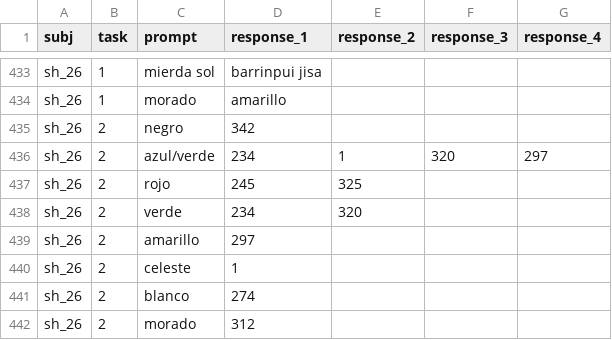
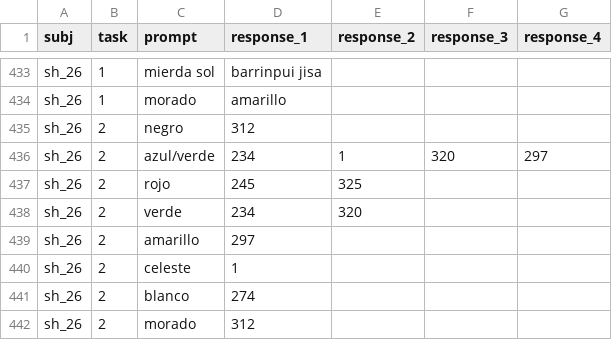
Before and after one commit to langcog/amazon_color, a CSV file: data/shipibo_children_colors_data.csv, drawn as a sheet; only a part is shown, gaps mark what is left out.

```diff
--- a/data/shipibo_children_colors_data.csv
+++ b/data/shipibo_children_colors_data.csv
@@ -434,3 +434,3 @@ sh_26,1,mierda sol,barrinpui jisa,,,
 sh_26,1,morado,amarillo,,,
-sh_26,2,negro,342,,,
+sh_26,2,negro,312,,,
 sh_26,2,azul/verde,234,1,320,297
```
Also changed, not shown: 46 other files.
